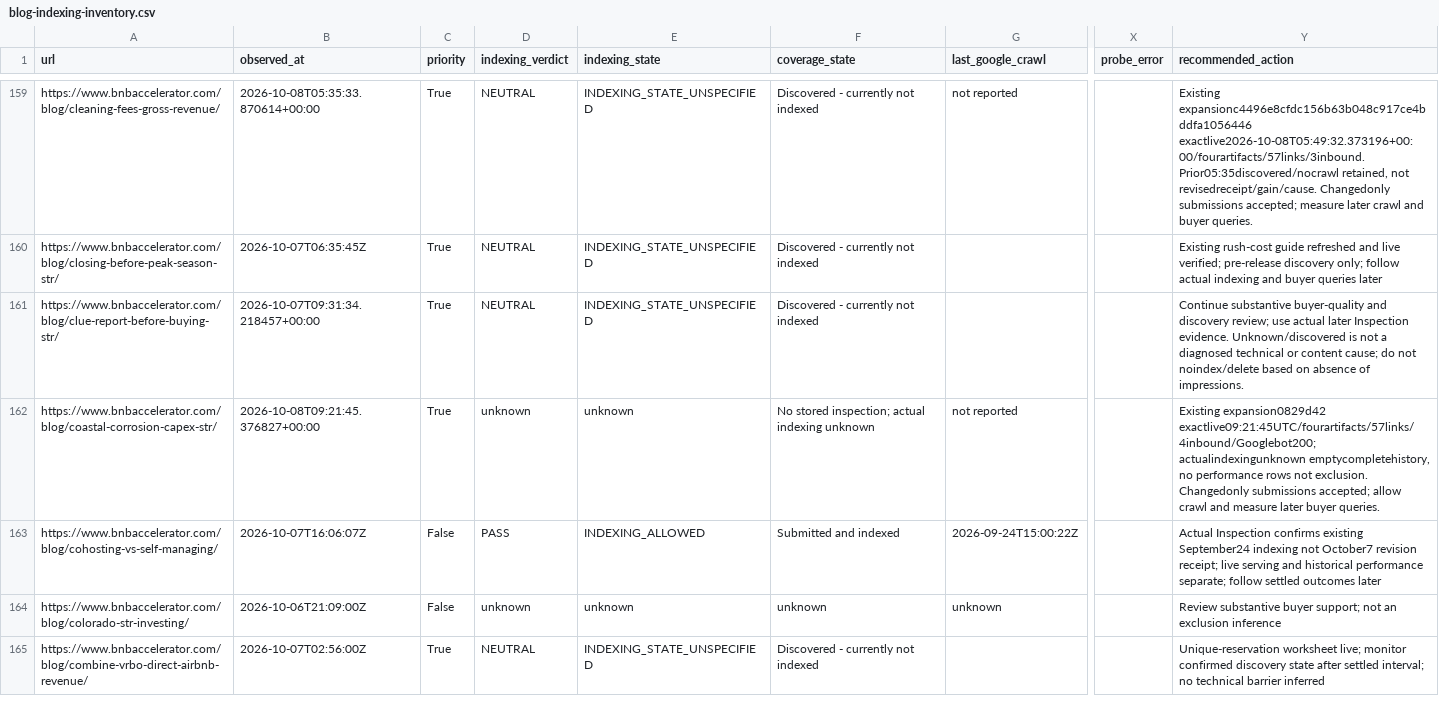
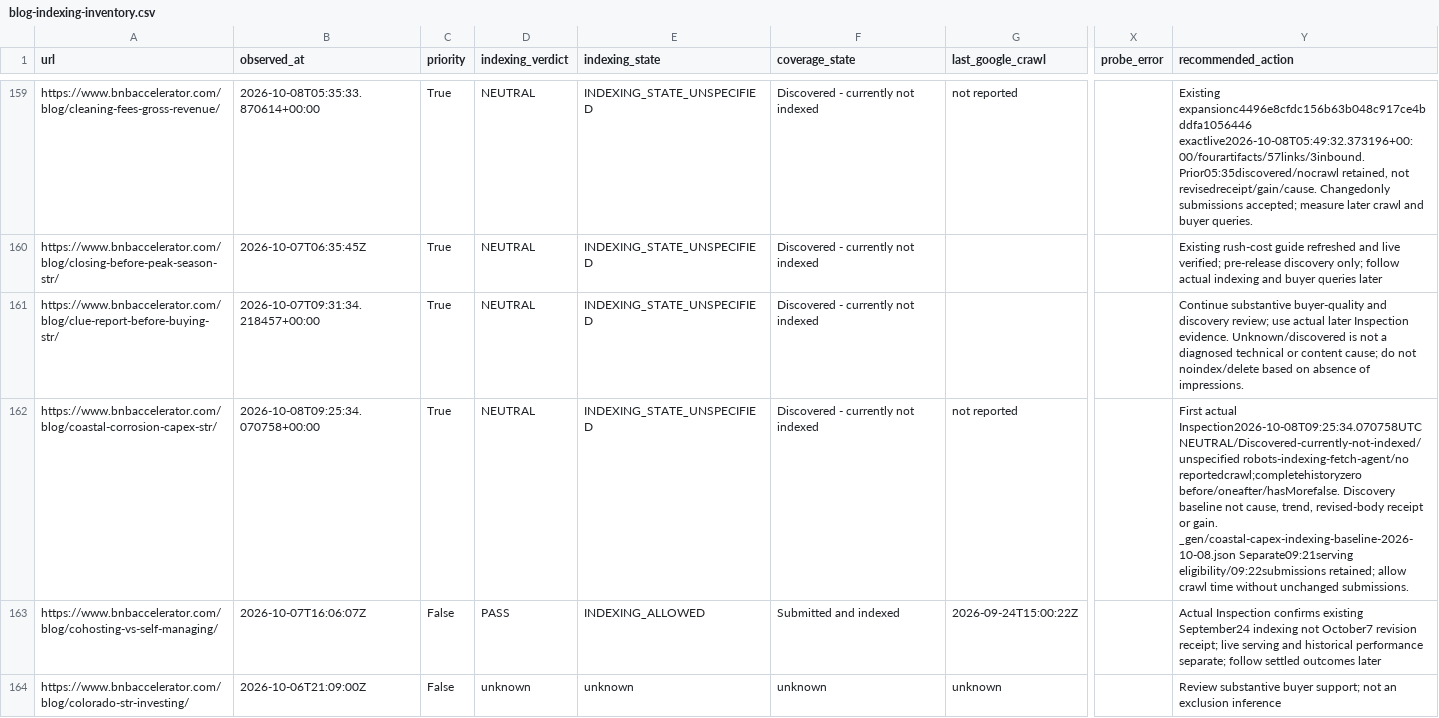
Before and after one commit to drconnorrobertson/bnb-accelerator-site, a CSV file: _gen/blog-indexing-inventory.csv, drawn as a sheet; only a part is shown, gaps mark what is left out; the shorter side is filled out with more unchanged rows; the diff names each change by its address in the sheet, - before the commit and + after, or states it on an @@ line.

Commit message:
Record actual coastal guide discovery and indexing baseline

```diff
--- a/_gen/blog-indexing-inventory.csv
+++ b/_gen/blog-indexing-inventory.csv
-B162 (observed_at): 2026-10-08T09:21:45.376827+00:00
+B162 (observed_at): 2026-10-08T09:25:34.070758+00:00
-D162 (indexing_verdict): unknown
+D162 (indexing_verdict): NEUTRAL
-E162 (indexing_state): unknown
+E162 (indexing_state): INDEXING_STATE_UNSPECIFIED
-F162 (coverage_state): No stored inspection; actual indexing unknown
+F162 (coverage_state): Discovered - currently not indexed
-Y162 (recommended_action): Existing expansion0829d42 exactlive09:21:45UTC/fourartifacts/57links/4inbound/Googlebot200; actualindexingunknown emptycompletehistory, no performance rows not exclusion. Changedonly submissions accepted; allow crawl and measure later buyer queries.
+Y162 (recommended_action): First actual Inspection2026-10-08T09:25:34.070758UTC NEUTRAL/Discovered-currently-not-indexed/unspecified robots-indexing-fetch-agent/no reportedcrawl;completehistoryzero before/oneafter/hasMorefalse. Discovery baseline not cause, trend, revised-body receipt or gain. _gen/coastal-capex-indexing-baseline-2026-10-08.json Separate09:21serving eligibility/09:22submissions retained; allow crawl time without unchanged submissions.
```
Also changed, not shown: 5 other files.
